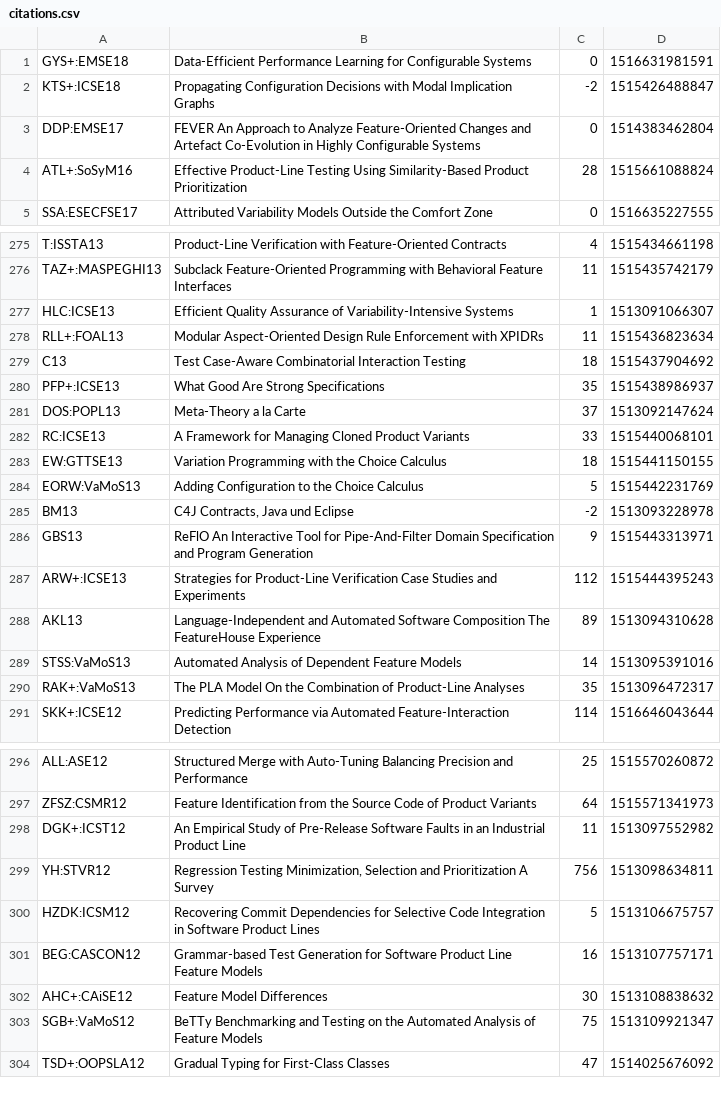
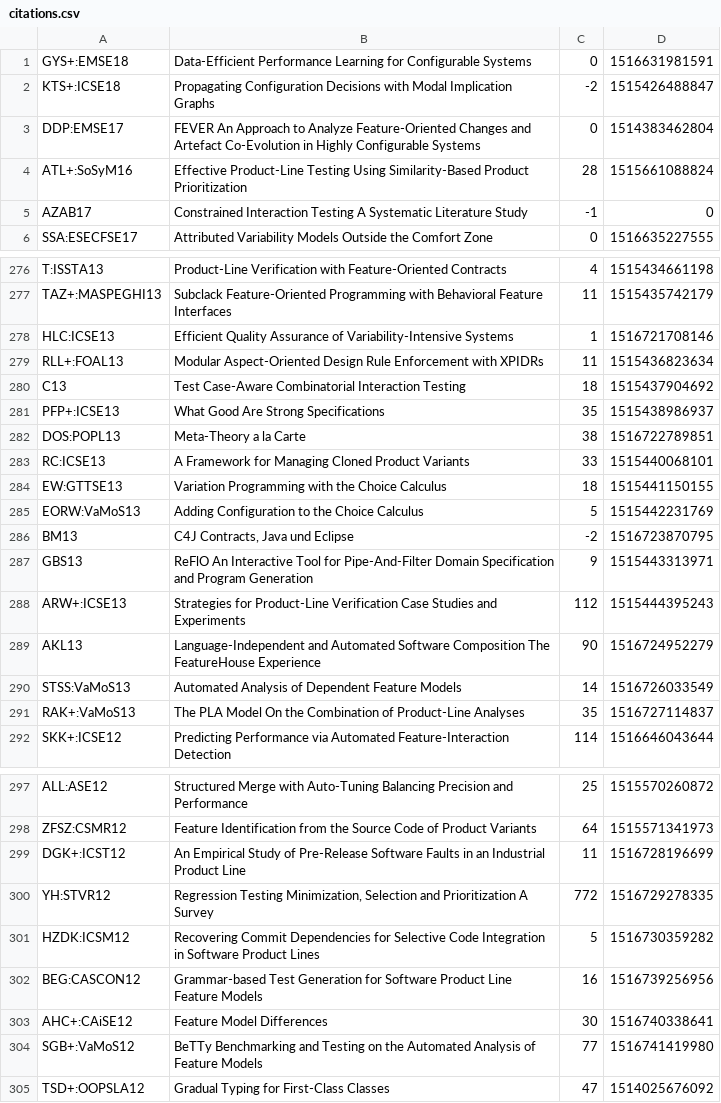
Before and after one commit to SoftVarE-Group/BibTags, a CSV file: classification/citations.csv, drawn as a sheet; only a part is shown, gaps mark what is left out; the diff covers the shown part only.

Commit message:
Added survey on sampling: AZAB17

```diff
--- a/classification/citations.csv
+++ b/classification/citations.csv
@@ -4,2 +4,3 @@
 "ATL+:SoSyM16";"Effective Product-Line Testing Using Similarity-Based Product Prioritization";28;1515661088824;
+"AZAB17";"Constrained Interaction Testing A Systematic Literature Study";-1;0;
 "SSA:ESECFSE17";"Attributed Variability Models Outside the Comfort Zone";0;1516635227555;
@@ -276,3 +277,3 @@
 "TAZ+:MASPEGHI13";"Subclack Feature-Oriented Programming with Behavioral Feature Interfaces";11;1515435742179;
-"HLC:ICSE13";"Efficient Quality Assurance of Variability-Intensive Systems";1;1513091066307;
+"HLC:ICSE13";"Efficient Quality Assurance of Variability-Intensive Systems";1;1516721708146;
 "RLL+:FOAL13";"Modular Aspect-Oriented Design Rule Enforcement with XPIDRs";11;1515436823634;
@@ -280,3 +281,3 @@
 "PFP+:ICSE13";"What Good Are Strong Specifications";35;1515438986937;
-"DOS:POPL13";"Meta-Theory a la Carte";37;1513092147624;
+"DOS:POPL13";"Meta-Theory a la Carte";38;1516722789851;
 "RC:ICSE13";"A Framework for Managing Cloned Product Variants";33;1515440068101;
@@ -284,8 +285,8 @@
 "EORW:VaMoS13";"Adding Configuration to the Choice Calculus";5;1515442231769;
-"BM13";"C4J Contracts, Java und Eclipse";-2;1513093228978;
+"BM13";"C4J Contracts, Java und Eclipse";-2;1516723870795;
 "GBS13";"ReFlO An Interactive Tool for Pipe-And-Filter Domain Specification and Program Generation";9;1515443313971;
 "ARW+:ICSE13";"Strategies for Product-Line Verification Case Studies and Experiments";112;1515444395243;
-"AKL13";"Language-Independent and Automated Software Composition The FeatureHouse Experience";89;1513094310628;
-"STSS:VaMoS13";"Automated Analysis of Dependent Feature Models";14;1513095391016;
-"RAK+:VaMoS13";"The PLA Model On the Combination of Product-Line Analyses";35;1513096472317;
+"AKL13";"Language-Independent and Automated Software Composition The FeatureHouse Experience";90;1516724952279;
+"STSS:VaMoS13";"Automated Analysis of Dependent Feature Models";14;1516726033549;
+"RAK+:VaMoS13";"The PLA Model On the Combination of Product-Line Analyses";35;1516727114837;
 "SKK+:ICSE12";"Predicting Performance via Automated Feature-Interaction Detection";114;1516646043644;
@@ -297,8 +298,8 @@
 "ZFSZ:CSMR12";"Feature Identification from the Source Code of Product Variants";64;1515571341973;
-"DGK+:ICST12";"An Empirical Study of Pre-Release Software Faults in an Industrial Product Line";11;1513097552982;
-"YH:STVR12";"Regression Testing Minimization, Selection and Prioritization A Survey";756;1513098634811;
-"HZDK:ICSM12";"Recovering Commit Dependencies for Selective Code Integration in Software Product Lines";5;1513106675757;
-"BEG:CASCON12";"Grammar-based Test Generation for Software Product Line Feature Models";16;1513107757171;
-"AHC+:CAiSE12";"Feature Model Differences";30;1513108838632;
-"SGB+:VaMoS12";"BeTTy Benchmarking and Testing on the Automated Analysis of Feature Models";75;1513109921347;
+"DGK+:ICST12";"An Empirical Study of Pre-Release Software Faults in an Industrial Product Line";11;1516728196699;
+"YH:STVR12";"Regression Testing Minimization, Selection and Prioritization A Survey";772;1516729278335;
+"HZDK:ICSM12";"Recovering Commit Dependencies for Selective Code Integration in Software Product Lines";5;1516730359282;
+"BEG:CASCON12";"Grammar-based Test Generation for Software Product Line Feature Models";16;1516739256956;
+"AHC+:CAiSE12";"Feature Model Differences";30;1516740338641;
+"SGB+:VaMoS12";"BeTTy Benchmarking and Testing on the Automated Analysis of Feature Models";77;1516741419980;
 "TSD+:OOPSLA12";"Gradual Typing for First-Class Classes";47;1514025676092;
```
Also changed, not shown: 33 edited cells elsewhere in this file, 1 other file.
